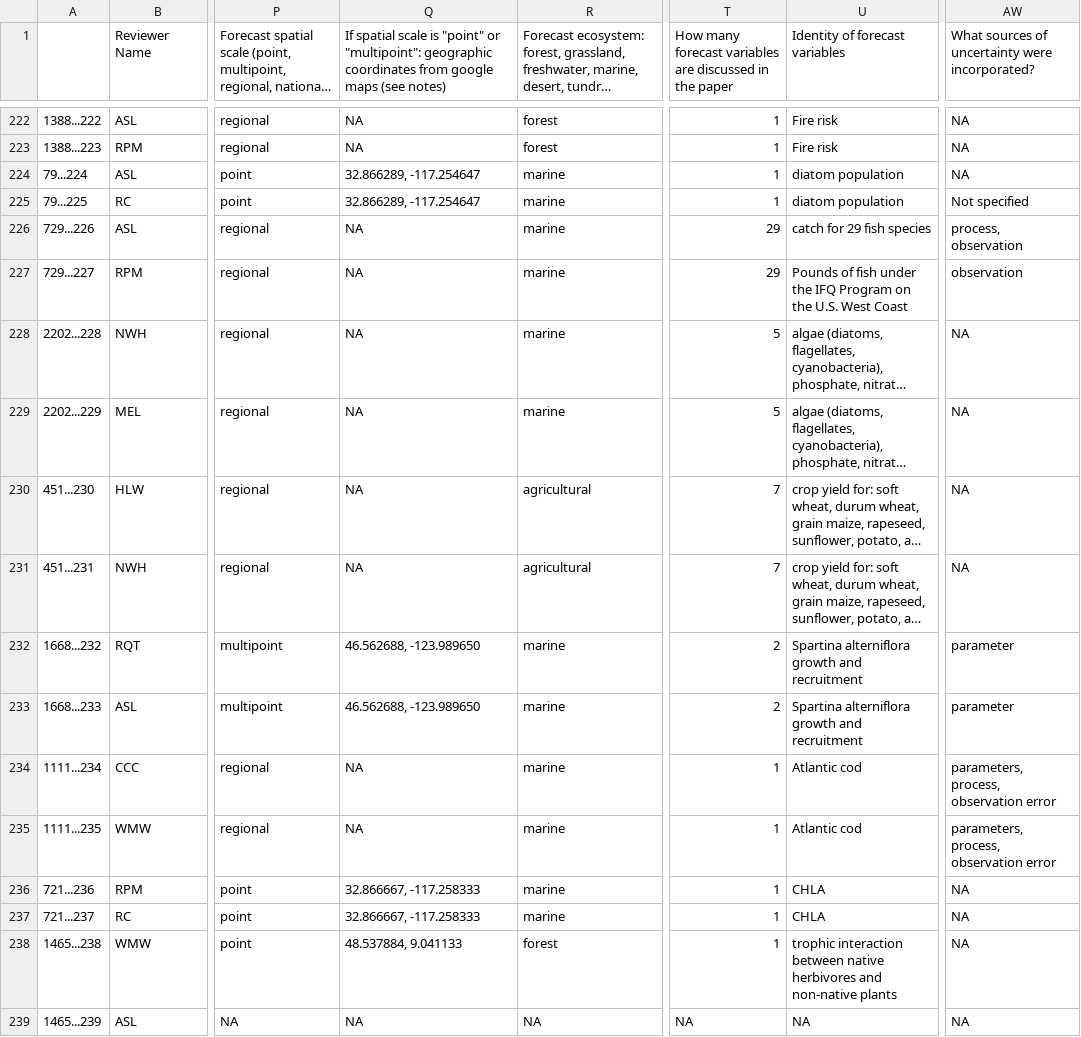
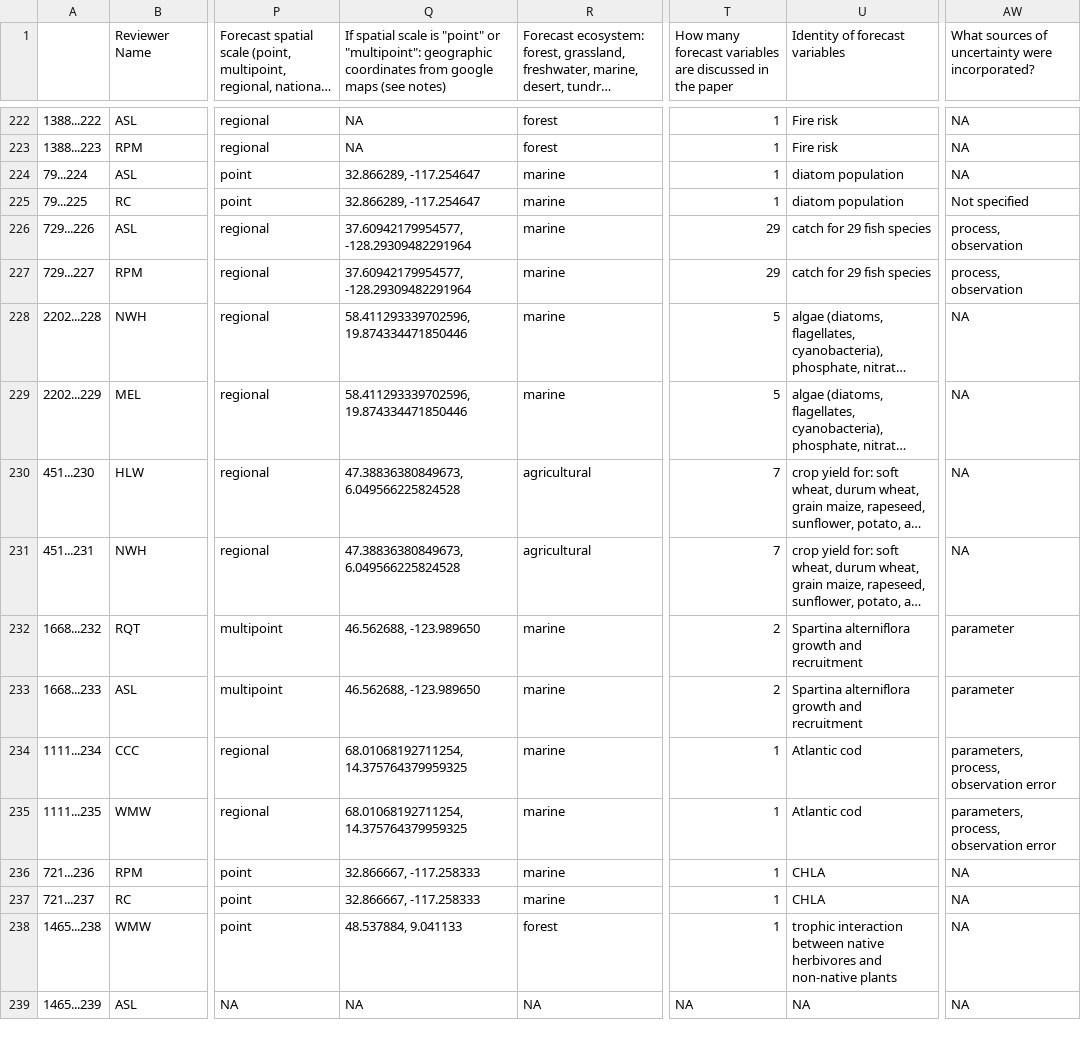
Before and after one commit to abbylewis/Forecast_Analysis, a CSV file: Finished_dups/for_dup_compare2.csv, drawn as a sheet; only a part is shown, gaps mark what is left out; long unchanged cells end in …; the diff covers the shown part only; the diff names each change by its address in the sheet, - before the commit and + after, or states it on an @@ line.

```diff
--- a/Finished_dups/for_dup_compare2.csv
+++ b/Finished_dups/for_dup_compare2.csv
-Q226:Q227: NA
+Q226:Q227: 37.60942179954577, -128.29309482291964
-U227 (Identity of forecast variables): Pounds of fish under the IFQ Program on the U.S. West Coast
+U227 (Identity of forecast variables): catch for 29 fish species
-AW227: observation
+AW227: process, observation
-Q228:Q229: NA
+Q228:Q229: 58.411293339702596, 19.874334471850446
-Q230:Q231: NA
+Q230:Q231: 47.38836380849673, 6.049566225824528
-Q234:Q235: NA
+Q234:Q235: 68.01068192711254, 14.375764379959325
```
Also changed, not shown: 139 edited cells elsewhere in this file, Finished_dups/for_dup_compare.csv, complete_dataset.csv, 15 other files.
